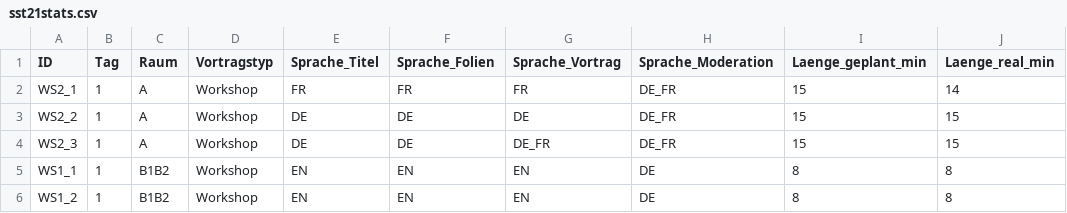
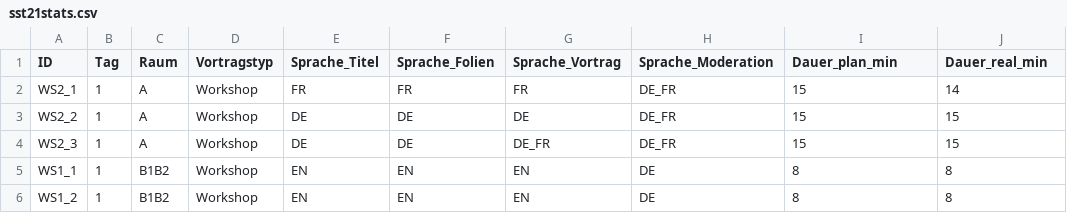
Before and after one commit to datacyclist/sst21, a CSV file: csv/sst21stats.csv, drawn as a sheet; only a part is shown.

Commit message:
neue stats

```diff
--- a/csv/sst21stats.csv
+++ b/csv/sst21stats.csv
@@ -1,2 +1,2 @@
-ID	Tag	Raum	Vortragstyp	Sprache_Titel	Sprache_Folien	Sprache_Vortrag	Sprache_Moderation	Laenge_geplant_min	Laenge_real_min
+ID	Tag	Raum	Vortragstyp	Sprache_Titel	Sprache_Folien	Sprache_Vortrag	Sprache_Moderation	Dauer_plan_min	Dauer_real_min
 WS2_1	1	A	Workshop	FR	FR	FR	DE_FR	15	14
```
